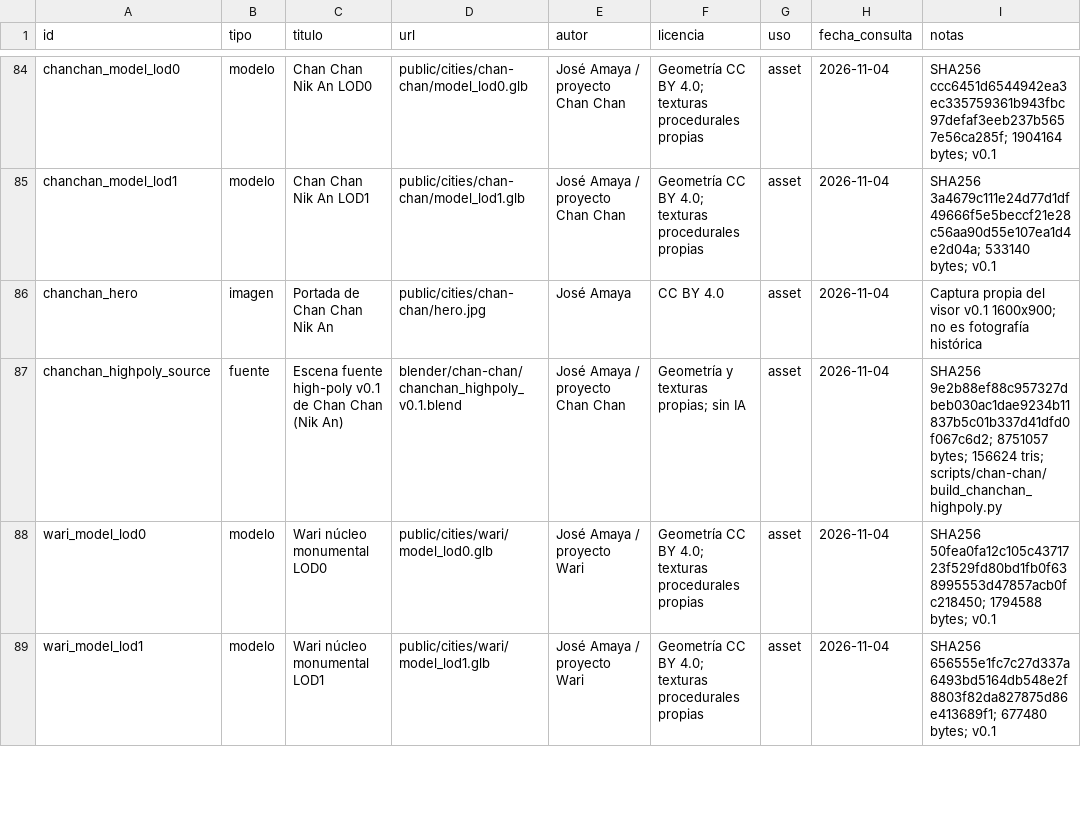
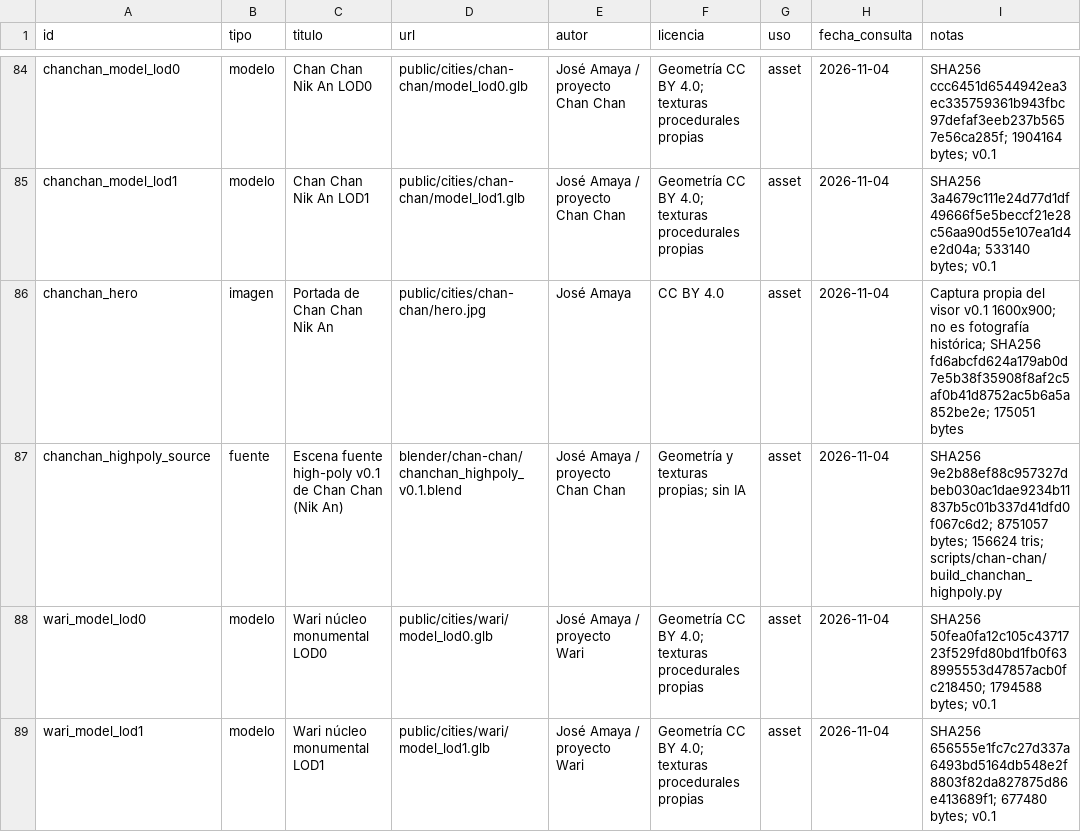
Before and after one commit to joseamaya/ciudades-sagradas, a CSV file: docs/fuentes/registro-assets.csv, drawn as a sheet; only a part is shown, gaps mark what is left out; the diff covers the shown part only.

```diff
--- a/docs/fuentes/registro-assets.csv
+++ b/docs/fuentes/registro-assets.csv
@@ -85,3 +85,3 @@ chanchan_model_lod0,modelo,Chan Chan Nik An LOD0,public/cities/chan-chan/model_l
 chanchan_model_lod1,modelo,Chan Chan Nik An LOD1,public/cities/chan-chan/model_lod1.glb,José Amaya / proyecto Chan Chan,Geometría CC BY 4.0; texturas procedurales propias,asset,2026-11-04,SHA256 3a4679c111e24d77d1df49666f5e5beccf21e28c56aa90d55e107ea1d4e2d04a; 533140 bytes; v0.1
-chanchan_hero,imagen,Portada de Chan Chan Nik An,public/cities/chan-chan/hero.jpg,José Amaya,CC BY 4.0,asset,2026-11-04,Captura propia del visor v0.1 1600x900; no es fotografía histórica
+chanchan_hero,imagen,Portada de Chan Chan Nik An,public/cities/chan-chan/hero.jpg,José Amaya,CC BY 4.0,asset,2026-11-04,Captura propia del visor v0.1 1600x900; no es fotografía histórica; SHA256 fd6abcfd624a179ab0d7e5b38f35908f8af2c5af0b41d8752ac5b6a5a852be2e; 175051 bytes
 chanchan_highpoly_source,fuente,Escena fuente high-poly v0.1 de Chan Chan (Nik An),blender/chan-chan/chanchan_highpoly_v0.1.blend,José Amaya / proyecto Chan Chan,Geometría y texturas propias; sin IA,asset,2026-11-04,SHA256 9e2b88ef88c957327dbeb030ac1dae9234b11837b5c01b337d41dfd0f067c6d2; 8751057 bytes; 156624 tris; scripts/chan-chan/build_chanchan_highpoly.py
```
Also changed, not shown: 2 edited cells elsewhere in this file, 19 other files.
